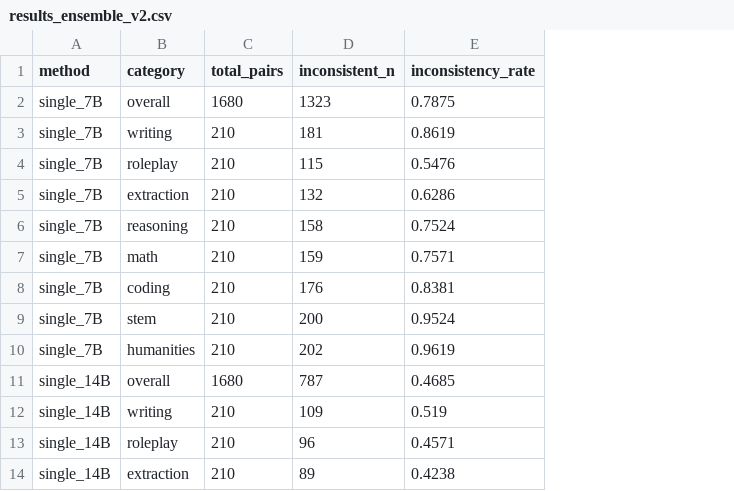
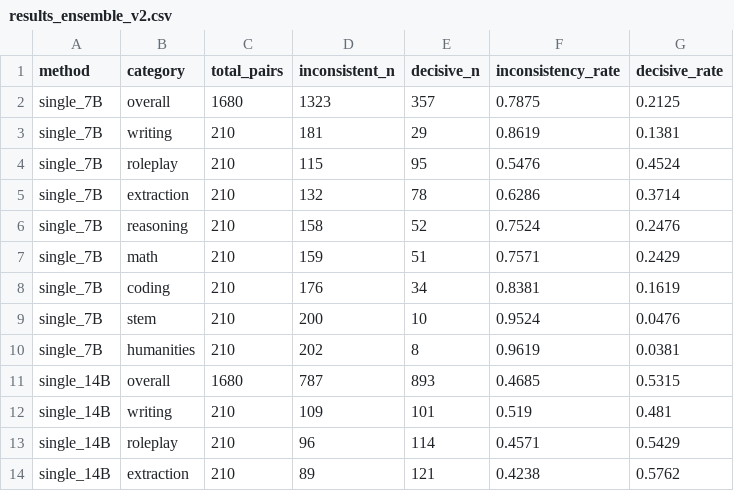
Before and after one commit to kook222/mt_bench_repro, a CSV file: data/results_ensemble_v2.csv, drawn as a sheet; only a part is shown; the diff names each change by its address in the sheet, - before the commit and + after, or states it on an @@ line.

```diff
--- a/data/results_ensemble_v2.csv
+++ b/data/results_ensemble_v2.csv
+column E (decisive_n), rows 2-14: 357 | 29 | 95 | 78 | 52 | 51 | 34 | 10 | 8 | 893 | 101 | 114 | 121
+column G (decisive_rate), rows 2-14: 0.2125 | 0.1381 | 0.4524 | 0.3714 | 0.2476 | 0.2429 | 0.1619 | 0.0476 | 0.0381 | 0.5315 | 0.481 | 0.5429 | 0.5762
```
Also changed, not shown: 9 other files.
